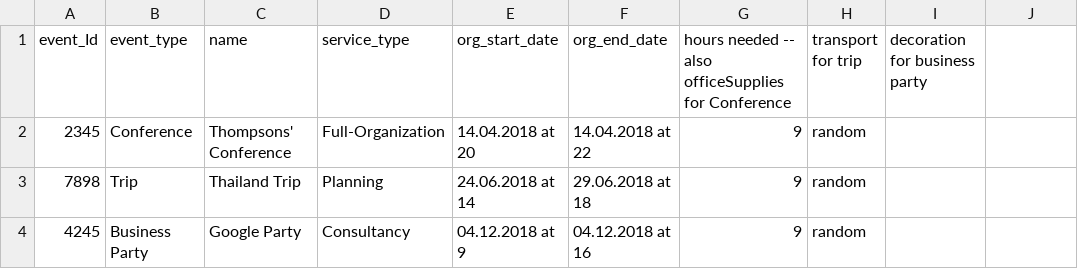
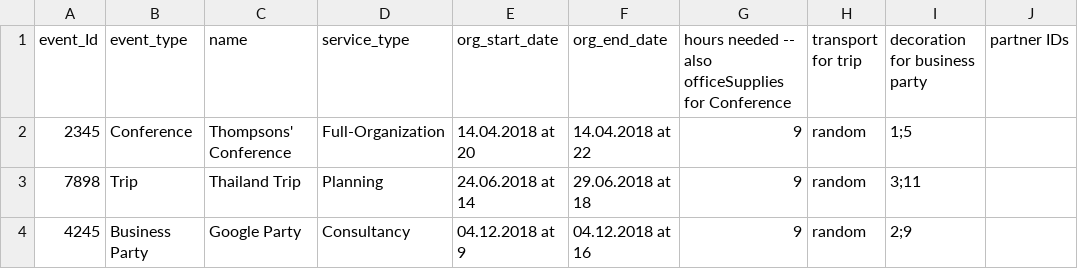
Before and after one commit to Royserg/HipHap, a CSV file: storage/events.csv, drawn as a sheet.

Commit message:
adding partner IDs to event constructors and subclasses, adding it to reading and writing and also to the events.csv

```diff
--- a/storage/events.csv
+++ b/storage/events.csv
@@ -1,4 +1,4 @@
-event_Id,event_type,name,service_type,org_start_date,org_end_date, hours needed -- also officeSupplies for Conference, transport for trip, decoration for business party
-2345,Conference,Thompsons' Conference,Full-Organization,14.04.2018 at 20,14.04.2018 at 22,9,random,
-7898,Trip,Thailand Trip,Planning,24.06.2018 at 14,29.06.2018 at 18,9,random,
-4245,Business Party,Google Party,Consultancy,04.12.2018 at 9,04.12.2018 at 16,9,random
+event_Id,event_type,name,service_type,org_start_date,org_end_date, hours needed -- also officeSupplies for Conference, transport for trip, decoration for business party, partner IDs
+2345,Conference,Thompsons' Conference,Full-Organization,14.04.2018 at 20,14.04.2018 at 22,9,random,1;5
+7898,Trip,Thailand Trip,Planning,24.06.2018 at 14,29.06.2018 at 18,9,random,3;11
+4245,Business Party,Google Party,Consultancy,04.12.2018 at 9,04.12.2018 at 16,9,random,2;9
```
Also changed, not shown: 6 other files.
